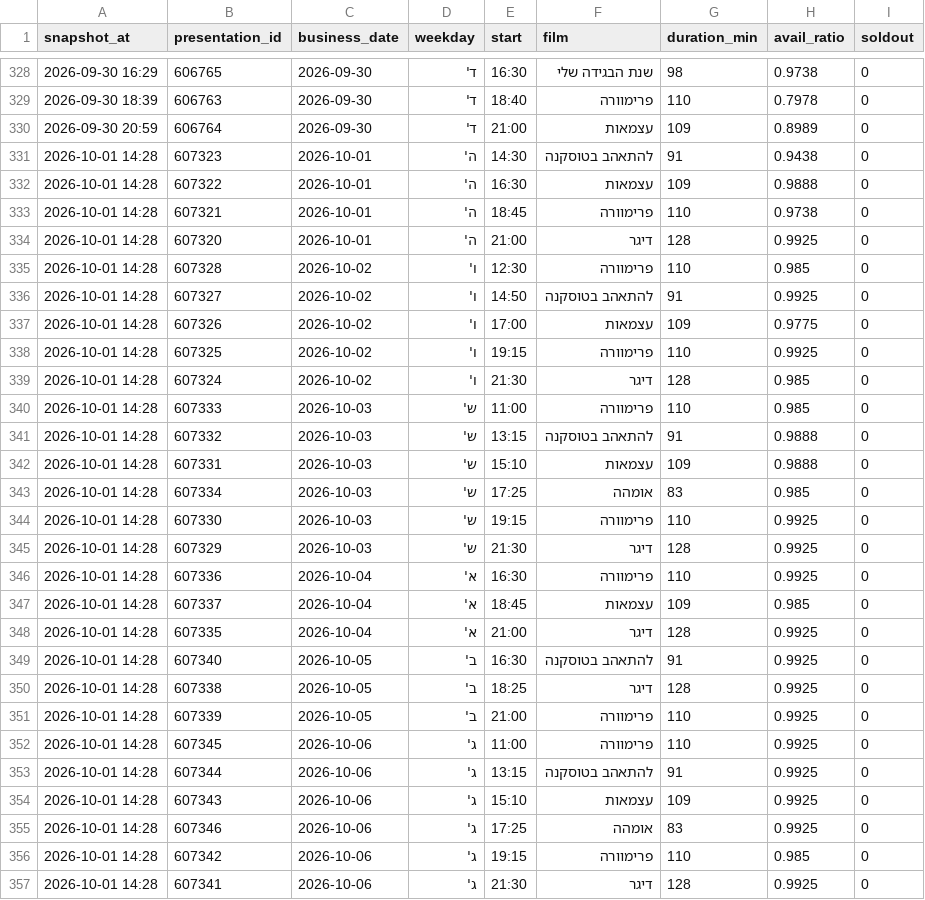
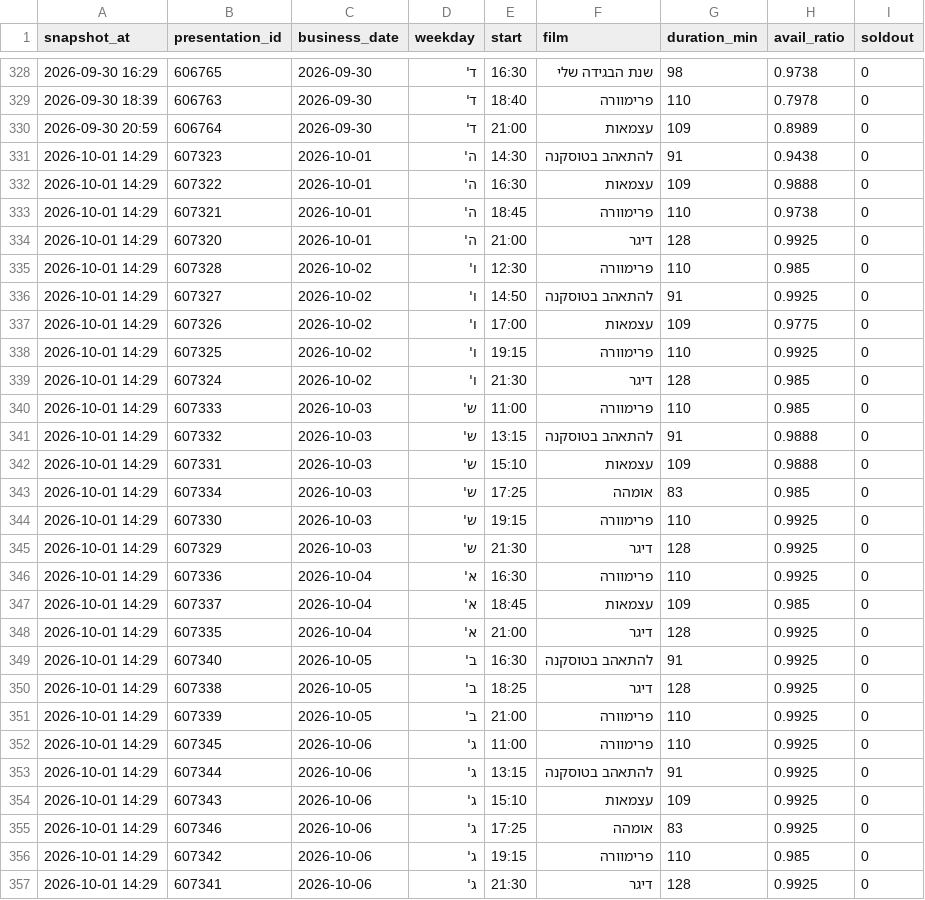
Before and after one commit to guy-go-ld/lev-smadar-tracker, a CSV file: data/snapshots-flat.csv, drawn as a sheet; only a part is shown, gaps mark what is left out; the diff covers the shown part only.

```diff
--- a/data/snapshots-flat.csv
+++ b/data/snapshots-flat.csv
@@ -330,28 +330,28 @@ snapshot_at,presentation_id,business_date,weekday,start,film,duration_min,avail_
 2026-09-30 20:59,606764,2026-09-30,ד',21:00,עצמאות,109,0.8989,0
-2026-10-01 14:28,607323,2026-10-01,ה',14:30,להתאהב בטוסקנה,91,0.9438,0
-2026-10-01 14:28,607322,2026-10-01,ה',16:30,עצמאות,109,0.9888,0
-2026-10-01 14:28,607321,2026-10-01,ה',18:45,פרימוורה,110,0.9738,0
-2026-10-01 14:28,607320,2026-10-01,ה',21:00,דיגר,128,0.9925,0
-2026-10-01 14:28,607328,2026-10-02,ו',12:30,פרימוורה,110,0.985,0
-2026-10-01 14:28,607327,2026-10-02,ו',14:50,להתאהב בטוסקנה,91,0.9925,0
-2026-10-01 14:28,607326,2026-10-02,ו',17:00,עצמאות,109,0.9775,0
-2026-10-01 14:28,607325,2026-10-02,ו',19:15,פרימוורה,110,0.9925,0
-2026-10-01 14:28,607324,2026-10-02,ו',21:30,דיגר,128,0.985,0
-2026-10-01 14:28,607333,2026-10-03,ש',11:00,פרימוורה,110,0.985,0
-2026-10-01 14:28,607332,2026-10-03,ש',13:15,להתאהב בטוסקנה,91,0.9888,0
-2026-10-01 14:28,607331,2026-10-03,ש',15:10,עצמאות,109,0.9888,0
-2026-10-01 14:28,607334,2026-10-03,ש',17:25,אומהה,83,0.985,0
-2026-10-01 14:28,607330,2026-10-03,ש',19:15,פרימוורה,110,0.9925,0
-2026-10-01 14:28,607329,2026-10-03,ש',21:30,דיגר,128,0.9925,0
-2026-10-01 14:28,607336,2026-10-04,א',16:30,פרימוורה,110,0.9925,0
-2026-10-01 14:28,607337,2026-10-04,א',18:45,עצמאות,109,0.985,0
-2026-10-01 14:28,607335,2026-10-04,א',21:00,דיגר,128,0.9925,0
-2026-10-01 14:28,607340,2026-10-05,ב',16:30,להתאהב בטוסקנה,91,0.9925,0
-2026-10-01 14:28,607338,2026-10-05,ב',18:25,דיגר,128,0.9925,0
-2026-10-01 14:28,607339,2026-10-05,ב',21:00,פרימוורה,110,0.9925,0
-2026-10-01 14:28,607345,2026-10-06,ג',11:00,פרימוורה,110,0.9925,0
-2026-10-01 14:28,607344,2026-10-06,ג',13:15,להתאהב בטוסקנה,91,0.9925,0
-2026-10-01 14:28,607343,2026-10-06,ג',15:10,עצמאות,109,0.9925,0
-2026-10-01 14:28,607346,2026-10-06,ג',17:25,אומהה,83,0.9925,0
-2026-10-01 14:28,607342,2026-10-06,ג',19:15,פרימוורה,110,0.985,0
-2026-10-01 14:28,607341,2026-10-06,ג',21:30,דיגר,128,0.9925,0
+2026-10-01 14:29,607323,2026-10-01,ה',14:30,להתאהב בטוסקנה,91,0.9438,0
+2026-10-01 14:29,607322,2026-10-01,ה',16:30,עצמאות,109,0.9888,0
+2026-10-01 14:29,607321,2026-10-01,ה',18:45,פרימוורה,110,0.9738,0
+2026-10-01 14:29,607320,2026-10-01,ה',21:00,דיגר,128,0.9925,0
+2026-10-01 14:29,607328,2026-10-02,ו',12:30,פרימוורה,110,0.985,0
+2026-10-01 14:29,607327,2026-10-02,ו',14:50,להתאהב בטוסקנה,91,0.9925,0
+2026-10-01 14:29,607326,2026-10-02,ו',17:00,עצמאות,109,0.9775,0
+2026-10-01 14:29,607325,2026-10-02,ו',19:15,פרימוורה,110,0.9925,0
+2026-10-01 14:29,607324,2026-10-02,ו',21:30,דיגר,128,0.985,0
+2026-10-01 14:29,607333,2026-10-03,ש',11:00,פרימוורה,110,0.985,0
+2026-10-01 14:29,607332,2026-10-03,ש',13:15,להתאהב בטוסקנה,91,0.9888,0
+2026-10-01 14:29,607331,2026-10-03,ש',15:10,עצמאות,109,0.9888,0
+2026-10-01 14:29,607334,2026-10-03,ש',17:25,אומהה,83,0.985,0
+2026-10-01 14:29,607330,2026-10-03,ש',19:15,פרימוורה,110,0.9925,0
+2026-10-01 14:29,607329,2026-10-03,ש',21:30,דיגר,128,0.9925,0
+2026-10-01 14:29,607336,2026-10-04,א',16:30,פרימוורה,110,0.9925,0
+2026-10-01 14:29,607337,2026-10-04,א',18:45,עצמאות,109,0.985,0
+2026-10-01 14:29,607335,2026-10-04,א',21:00,דיגר,128,0.9925,0
+2026-10-01 14:29,607340,2026-10-05,ב',16:30,להתאהב בטוסקנה,91,0.9925,0
+2026-10-01 14:29,607338,2026-10-05,ב',18:25,דיגר,128,0.9925,0
+2026-10-01 14:29,607339,2026-10-05,ב',21:00,פרימוורה,110,0.9925,0
+2026-10-01 14:29,607345,2026-10-06,ג',11:00,פרימוורה,110,0.9925,0
+2026-10-01 14:29,607344,2026-10-06,ג',13:15,להתאהב בטוסקנה,91,0.9925,0
+2026-10-01 14:29,607343,2026-10-06,ג',15:10,עצמאות,109,0.9925,0
+2026-10-01 14:29,607346,2026-10-06,ג',17:25,אומהה,83,0.9925,0
+2026-10-01 14:29,607342,2026-10-06,ג',19:15,פרימוורה,110,0.985,0
+2026-10-01 14:29,607341,2026-10-06,ג',21:30,דיגר,128,0.9925,0
```
Also changed, not shown: 3 edited cells elsewhere in this file, data/presentations.csv, data/runs/2026-10.csv, 3 other files.
